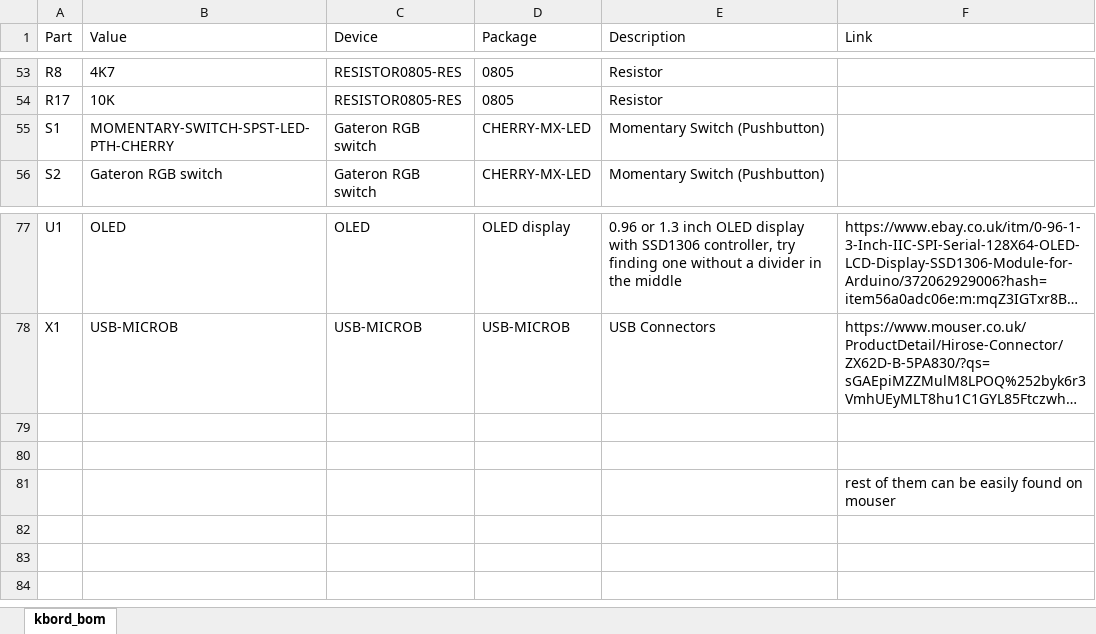
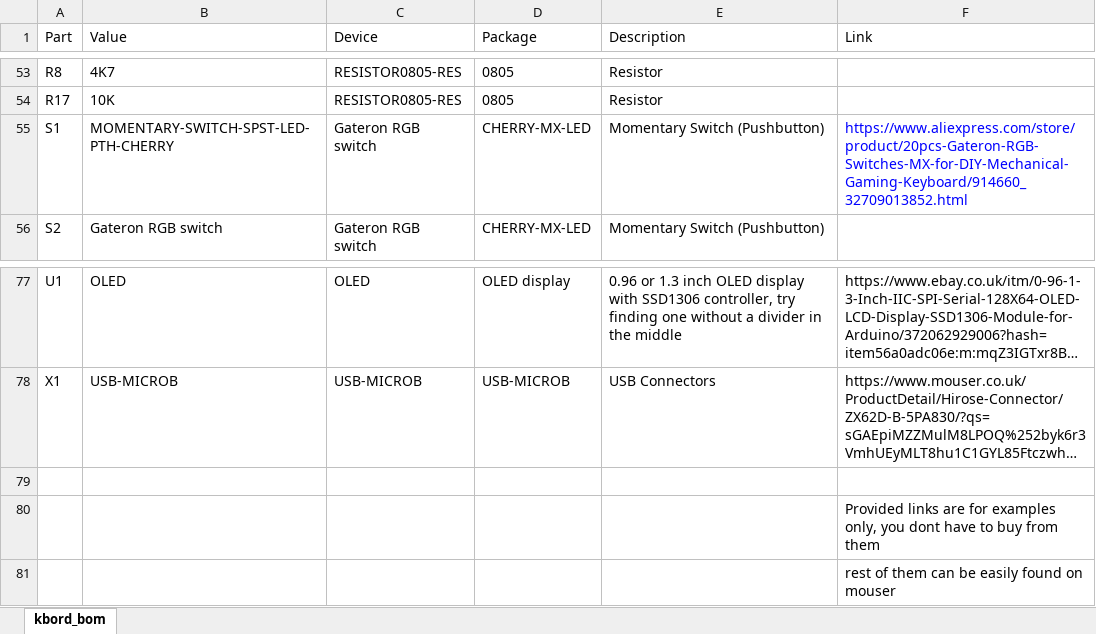
Before and after one commit to dekuNukem/duckyPad, an Excel workbook: resources/kbord_bom.xlsx, sheet kbord_bom, drawn as a sheet; only a part is shown, gaps mark what is left out; long unchanged cells end in …; values as stored, in another font and other column widths than the file's, no borders; the diff names each change by its address in the sheet, - before the commit and + after, or states it on an @@ line.

Commit message:
updated bom

```diff
--- a/resources/kbord_bom.xlsx (sheet kbord_bom)
+++ b/resources/kbord_bom.xlsx (sheet kbord_bom)
-F55 (Link): (empty)
+F55 (Link): https://www.aliexpress.com/store/product/20pcs-Gateron-RGB-Switches-MX-for-DIY-Mechanical-Gaming-Keyboard/914660_32709013852.html
-F80 (Link): (empty)
+F80 (Link): Provided links are for examples only, you dont have to buy from them
```
